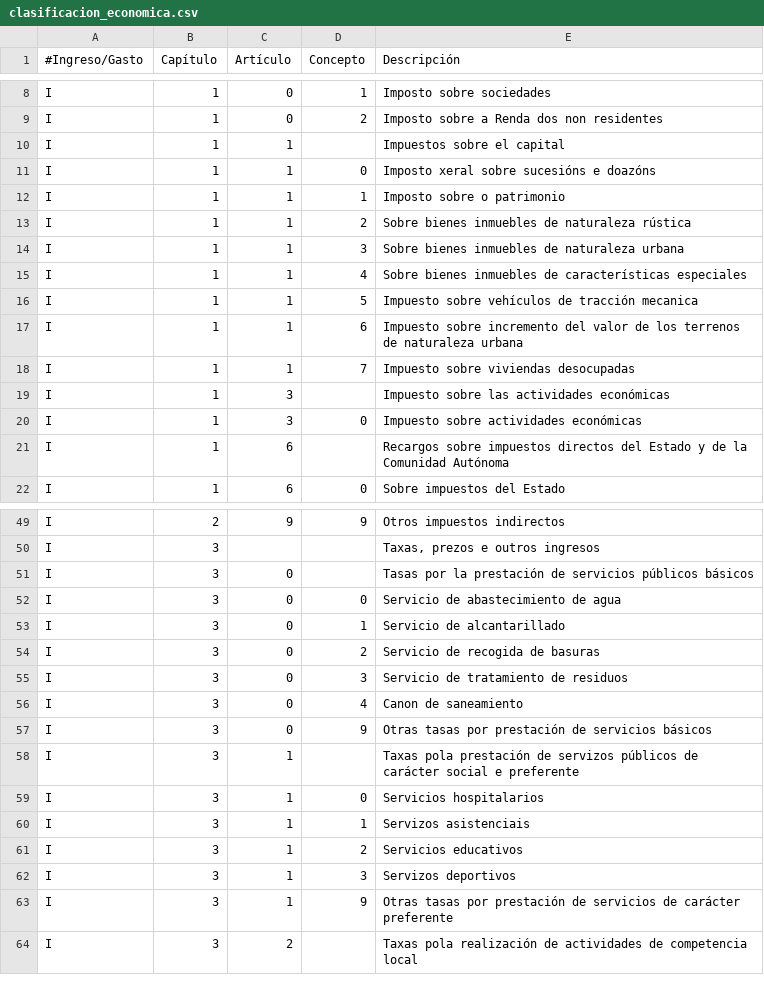
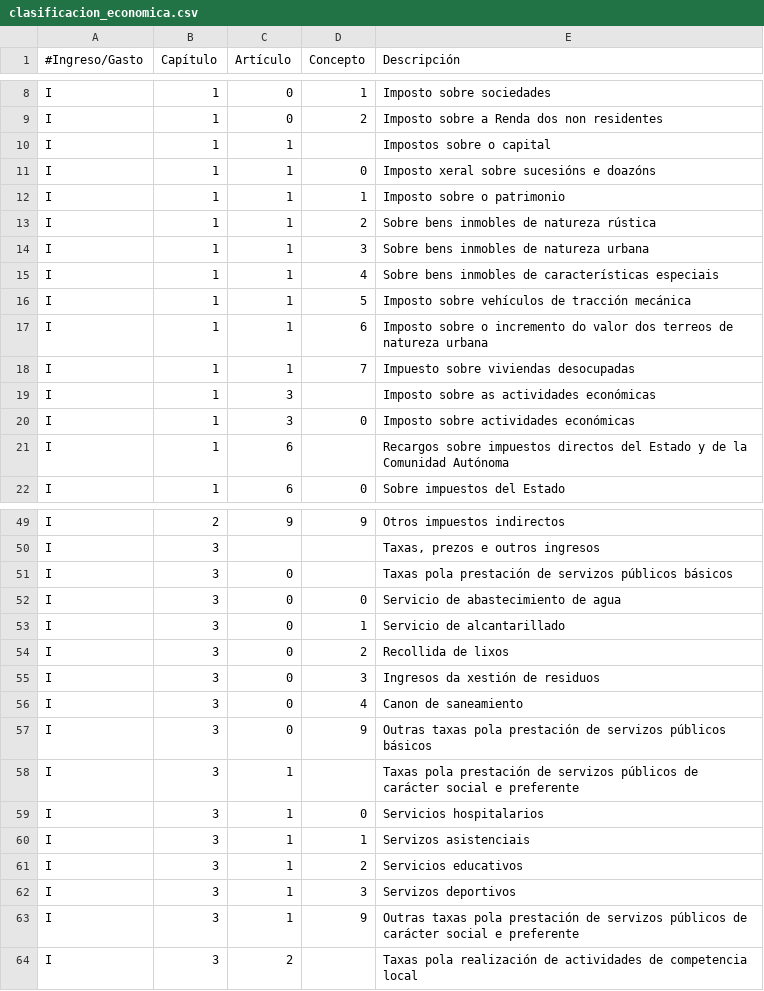
Before and after one commit to civio/presupuesto-santiago, a CSV file: data/gl/clasificacion_economica.csv, drawn as a sheet; only a part is shown, gaps mark what is left out.

Commit message:
Fix some Galician translations civio/presupuesto-management#255

```diff
--- a/data/gl/clasificacion_economica.csv
+++ b/data/gl/clasificacion_economica.csv
@@ -9,13 +9,13 @@ I,1,0,1,Imposto sobre sociedades
 I,1,0,2,Imposto sobre a Renda dos non residentes
-I,1,1,,Impuestos sobre el capital
+I,1,1,,Impostos sobre o capital
 I,1,1,0,Imposto xeral sobre sucesións e doazóns
 I,1,1,1,Imposto sobre o patrimonio
-I,1,1,2,Sobre bienes inmuebles de naturaleza rústica
-I,1,1,3,Sobre bienes inmuebles de naturaleza urbana
-I,1,1,4,Sobre bienes inmuebles de características especiales
-I,1,1,5,Impuesto sobre vehículos de tracción mecanica
-I,1,1,6,Impuesto sobre incremento del valor de los terrenos de naturaleza urbana
+I,1,1,2,Sobre bens inmobles de natureza rústica
+I,1,1,3,Sobre bens inmobles de natureza urbana
+I,1,1,4,Sobre bens inmobles de características especiais
+I,1,1,5,Imposto sobre vehículos de tracción mecánica
+I,1,1,6,Imposto sobre o incremento do valor dos terreos de natureza urbana
 I,1,1,7,Impuesto sobre viviendas desocupadas
-I,1,3,,Impuesto sobre las actividades económicas
-I,1,3,0,Impuesto sobre actividades económicas
+I,1,3,,Imposto sobre as actividades económicas
+I,1,3,0,Imposto sobre actividades económicas
 I,1,6,,Recargos sobre impuestos directos del Estado y de la Comunidad Autónoma
@@ -50,9 +50,9 @@ I,2,9,9,Otros impuestos indirectos
 I,3,,,"Taxas, prezos e outros ingresos"
-I,3,0,,Tasas por la prestación de servicios públicos básicos
+I,3,0,,Taxas pola prestación de servizos públicos básicos
 I,3,0,0,Servicio de abastecimiento de agua
 I,3,0,1,Servicio de alcantarillado
-I,3,0,2,Servicio de recogida de basuras
-I,3,0,3,Servicio de tratamiento de residuos
+I,3,0,2,Recollida de lixos
+I,3,0,3,Ingresos da xestión de residuos
 I,3,0,4,Canon de saneamiento
-I,3,0,9,Otras tasas por prestación de servicios básicos
+I,3,0,9,Outras taxas pola prestación de servizos públicos básicos
 I,3,1,,Taxas pola prestación de servizos públicos de carácter social e preferente
@@ -62,3 +62,3 @@ I,3,1,2,Servicios educativos
 I,3,1,3,Servizos deportivos
-I,3,1,9,Otras tasas por prestación de servicios de carácter preferente
+I,3,1,9,Outras taxas pola prestación de servizos públicos de carácter social e preferente
 I,3,2,,Taxas pola realización de actividades de competencia local
```
